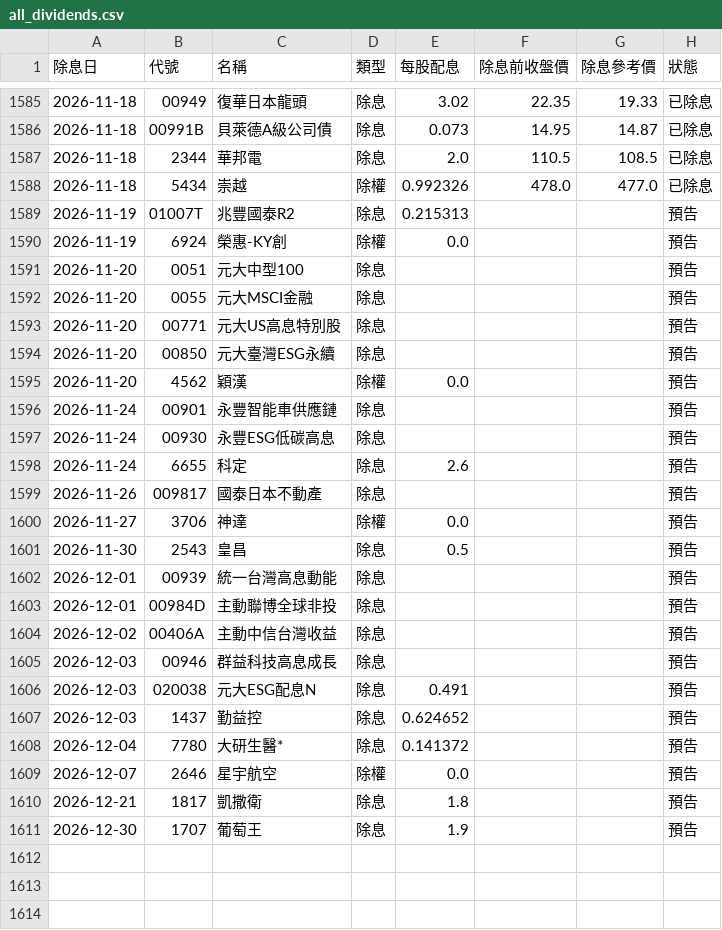
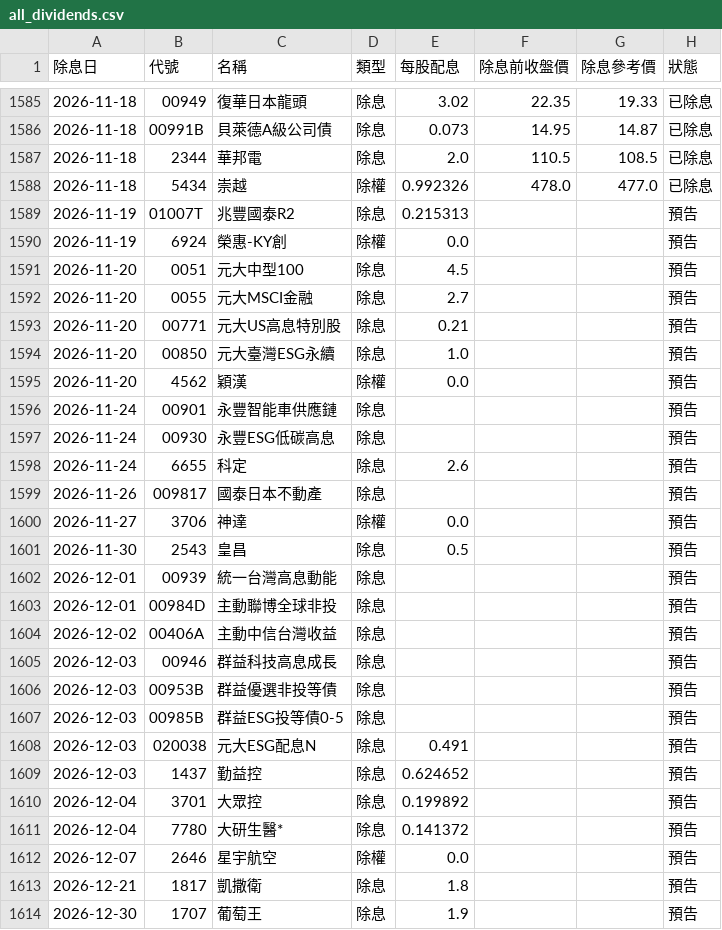
Before and after one commit to mertonjle767-beep/repair-system, a CSV file: stock-tracker/data/all_dividends.csv, drawn as a sheet; only a part is shown, gaps mark what is left out.

```diff
--- a/stock-tracker/data/all_dividends.csv
+++ b/stock-tracker/data/all_dividends.csv
@@ -1590,6 +1590,6 @@
 2026-11-19,6924,榮惠-KY創,除權,0.0,,,預告
-2026-11-20,0051,元大中型100,除息,,,,預告
-2026-11-20,0055,元大MSCI金融,除息,,,,預告
-2026-11-20,00771,元大US高息特別股,除息,,,,預告
-2026-11-20,00850,元大臺灣ESG永續,除息,,,,預告
+2026-11-20,0051,元大中型100,除息,4.5,,,預告
+2026-11-20,0055,元大MSCI金融,除息,2.7,,,預告
+2026-11-20,00771,元大US高息特別股,除息,0.21,,,預告
+2026-11-20,00850,元大臺灣ESG永續,除息,1.0,,,預告
 2026-11-20,4562,穎漢,除權,0.0,,,預告
@@ -1605,4 +1605,7 @@
 2026-12-03,00946,群益科技高息成長,除息,,,,預告
+2026-12-03,00953B,群益優選非投等債,除息,,,,預告
+2026-12-03,00985B,群益ESG投等債0-5,除息,,,,預告
 2026-12-03,020038,元大ESG配息N,除息,0.491,,,預告
 2026-12-03,1437,勤益控,除息,0.624652,,,預告
+2026-12-04,3701,大眾控,除息,0.199892,,,預告
 2026-12-04,7780,大研生醫*,除息,0.141372,,,預告
```
Also changed, not shown: stock-tracker/data/market_prices.csv, stock-tracker/data/prices.csv, 3 other files.
